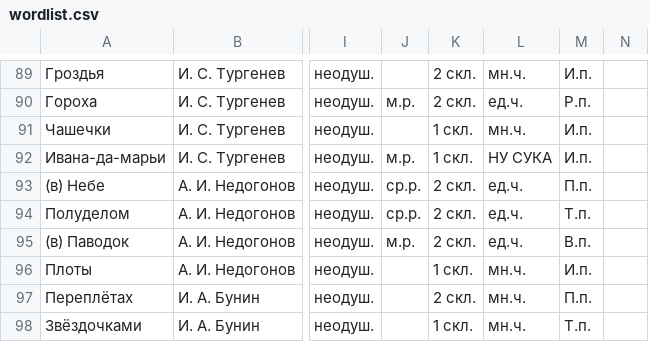
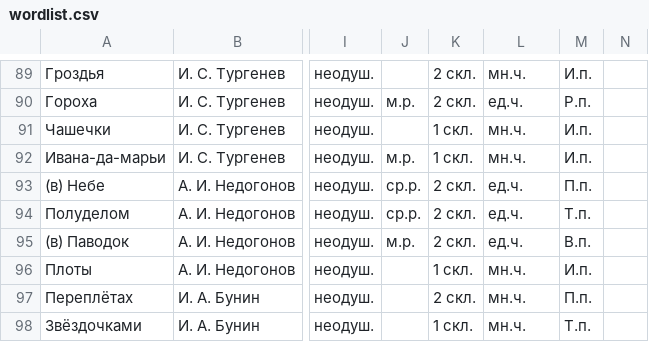
Before and after one commit to wiziritka/Morfi, a CSV file: wordlist/wordlist.csv, drawn as a sheet; only a part is shown, gaps mark what is left out; the diff names each change by its address in the sheet, - before the commit and + after, or states it on an @@ line.

Commit message:
"небольшая" неточность устранена.
:)

```diff
--- a/wordlist/wordlist.csv
+++ b/wordlist/wordlist.csv
-L92: НУ СУКА
+L92: мн.ч.
```
